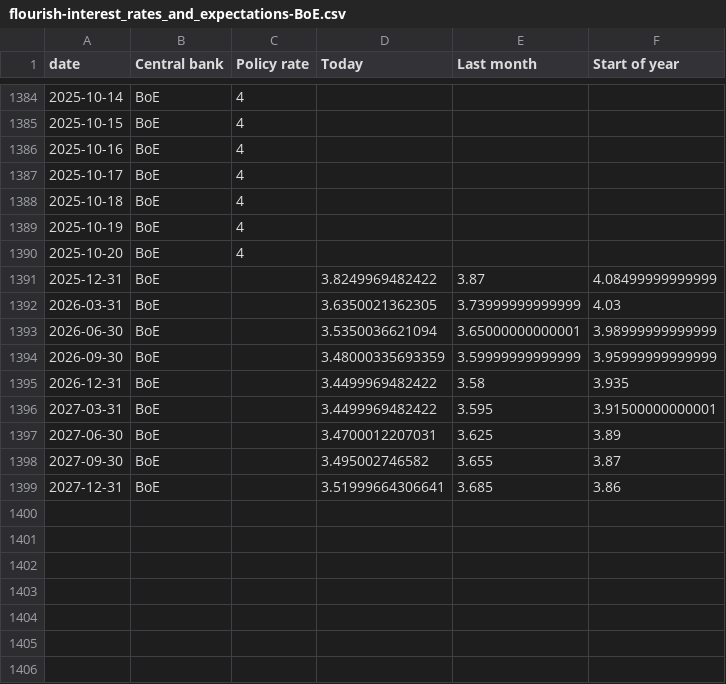
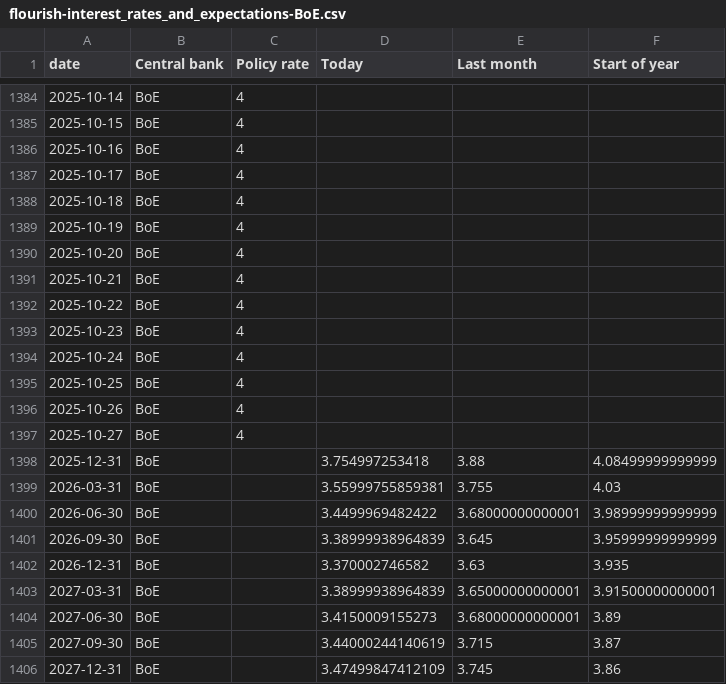
Before and after one commit to jhsuss/ft-monetary-policy-radar, a CSV file: data/flourish-interest_rates_and_expectations-BoE.csv, drawn as a sheet; only a part is shown, gaps mark what is left out.

```diff
--- a/data/flourish-interest_rates_and_expectations-BoE.csv
+++ b/data/flourish-interest_rates_and_expectations-BoE.csv
@@ -1390,10 +1390,17 @@ date,Central bank,Policy rate,Today,Last month,Start of year
 2025-10-20,BoE,4,,,
-2025-12-31,BoE,,3.8249969482422,3.87,4.08499999999999
-2026-03-31,BoE,,3.6350021362305,3.73999999999999,4.03
-2026-06-30,BoE,,3.5350036621094,3.65000000000001,3.98999999999999
-2026-09-30,BoE,,3.48000335693359,3.59999999999999,3.95999999999999
-2026-12-31,BoE,,3.4499969482422,3.58,3.935
-2027-03-31,BoE,,3.4499969482422,3.595,3.91500000000001
-2027-06-30,BoE,,3.4700012207031,3.625,3.89
-2027-09-30,BoE,,3.495002746582,3.655,3.87
-2027-12-31,BoE,,3.51999664306641,3.685,3.86
+2025-10-21,BoE,4,,,
+2025-10-22,BoE,4,,,
+2025-10-23,BoE,4,,,
+2025-10-24,BoE,4,,,
+2025-10-25,BoE,4,,,
+2025-10-26,BoE,4,,,
+2025-10-27,BoE,4,,,
+2025-12-31,BoE,,3.754997253418,3.88,4.08499999999999
+2026-03-31,BoE,,3.55999755859381,3.755,4.03
+2026-06-30,BoE,,3.4499969482422,3.68000000000001,3.98999999999999
+2026-09-30,BoE,,3.38999938964839,3.645,3.95999999999999
+2026-12-31,BoE,,3.370002746582,3.63,3.935
+2027-03-31,BoE,,3.38999938964839,3.65000000000001,3.91500000000001
+2027-06-30,BoE,,3.4150009155273,3.68000000000001,3.89
+2027-09-30,BoE,,3.44000244140619,3.715,3.87
+2027-12-31,BoE,,3.47499847412109,3.745,3.86
```
Also changed, not shown: data/flourish-interest_rates_and_expectations-BoJ.csv, data/flourish-interest_rates_and_expectations-ECB.csv, 2 other files.
